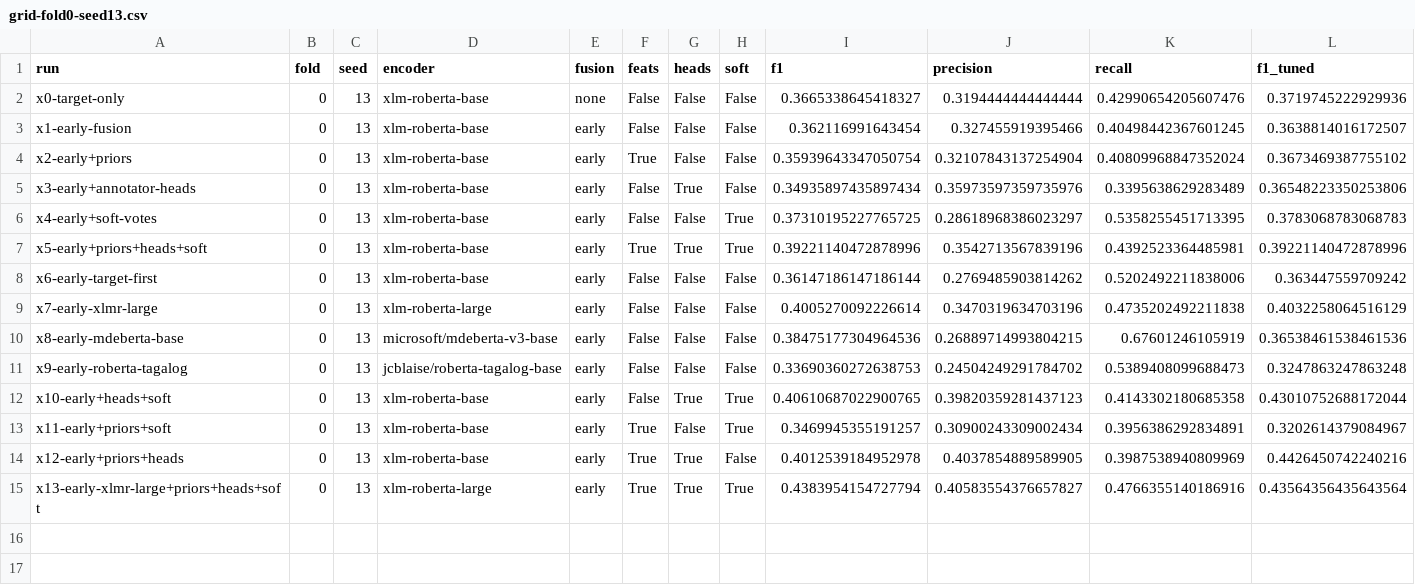
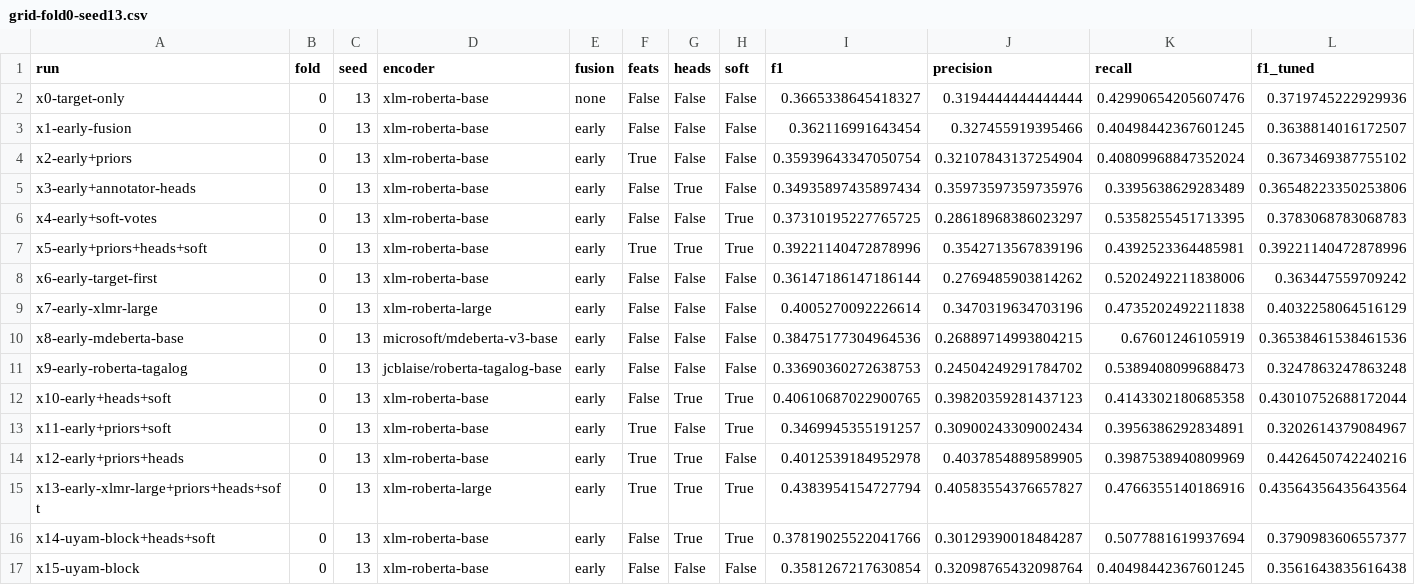
Before and after one commit to mcfcs/leische, a CSV file: results/explore/grid-fold0-seed13.csv, drawn as a sheet; only a part is shown; rows hold the shown columns only; the diff names each change by its address in the sheet, - before the commit and + after, or states it on an @@ line.

Commit message:
Exploration: prompt-faithful (uyam sarc-v2) block rendering tested — no gain over the labelled block; default-tolerant skip-if-done

```diff
--- a/results/explore/grid-fold0-seed13.csv
+++ b/results/explore/grid-fold0-seed13.csv
+row 16: x14-uyam-block+heads+soft | 0 | 13 | xlm-roberta-base | early | False | True | True | 0.37819025522041766 | 0.30129390018484287 | 0.5077881619937694 | 0.3790983606557377
+row 17: x15-uyam-block | 0 | 13 | xlm-roberta-base | early | False | False | False | 0.3581267217630854 | 0.32098765432098764 | 0.40498442367601245 | 0.3561643835616438
```
Also changed, not shown: results/explore/grid-fold0-seeds.csv, 7 other files.
